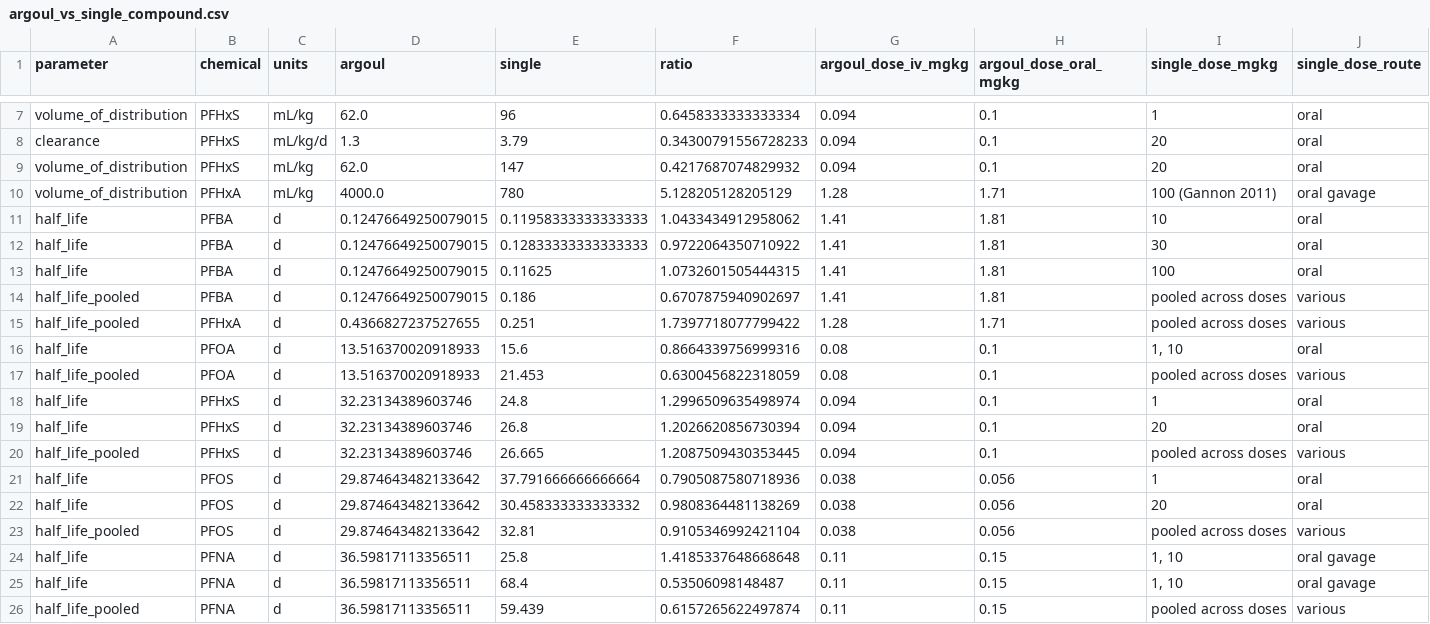
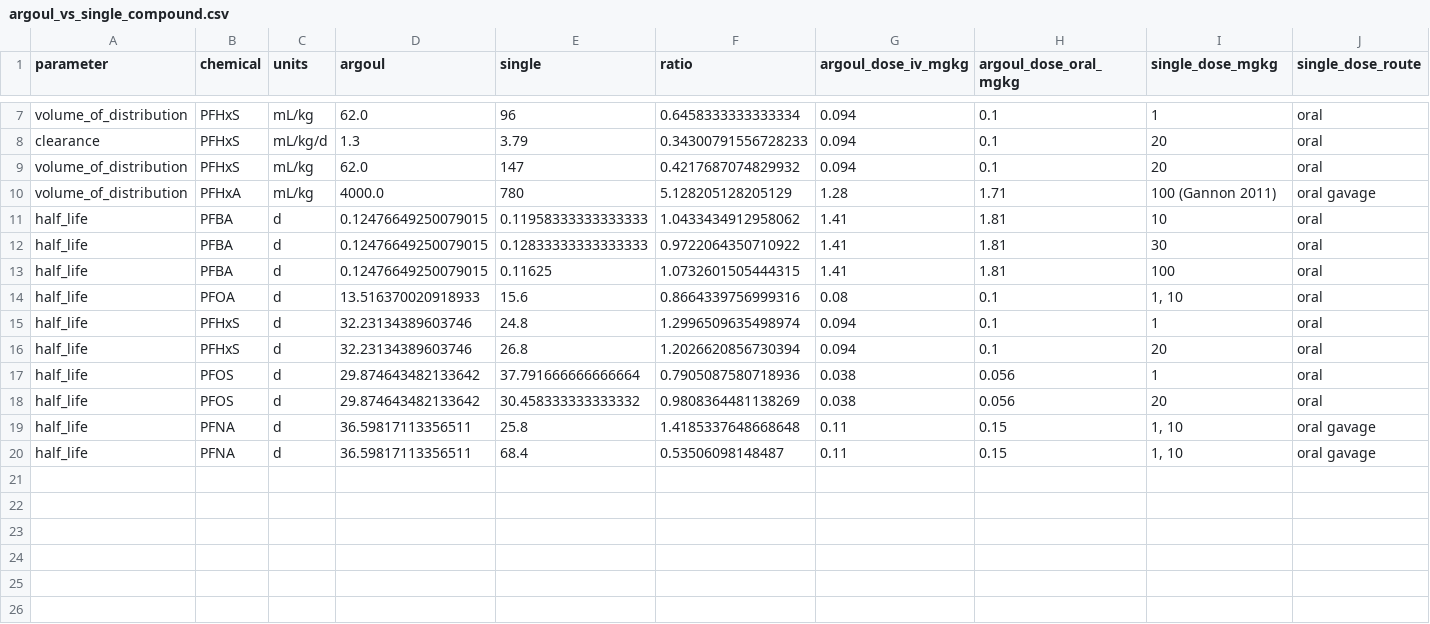
Before and after one commit to sdey17/pfas_tk, a CSV file: tk_review/db/argoul_vs_single_compound.csv, drawn as a sheet; only a part is shown, gaps mark what is left out; rows hold the shown columns only; the diff names each change by its address in the sheet, - before the commit and + after, or states it on an @@ line.

```diff
--- a/tk_review/db/argoul_vs_single_compound.csv
+++ b/tk_review/db/argoul_vs_single_compound.csv
-row 14: half_life_pooled | PFBA | d | 0.12476649250079015 | 0.186 | 0.6707875940902697 | 1.41 | 1.81 | pooled across doses | various
-row 15: half_life_pooled | PFHxA | d | 0.4366827237527655 | 0.251 | 1.7397718077799422 | 1.28 | 1.71 | pooled across doses | various
-row 17: half_life_pooled | PFOA | d | 13.516370020918933 | 21.453 | 0.6300456822318059 | 0.08 | 0.1 | pooled across doses | various
-row 20: half_life_pooled | PFHxS | d | 32.23134389603746 | 26.665 | 1.2087509430353445 | 0.094 | 0.1 | pooled across doses | various
-row 23: half_life_pooled | PFOS | d | 29.874643482133642 | 32.81 | 0.9105346992421104 | 0.038 | 0.056 | pooled across doses | various
-row 26: half_life_pooled | PFNA | d | 36.59817113356511 | 59.439 | 0.6157265622497874 | 0.11 | 0.15 | pooled across doses | various
```
Also changed, not shown: 3 other files.
